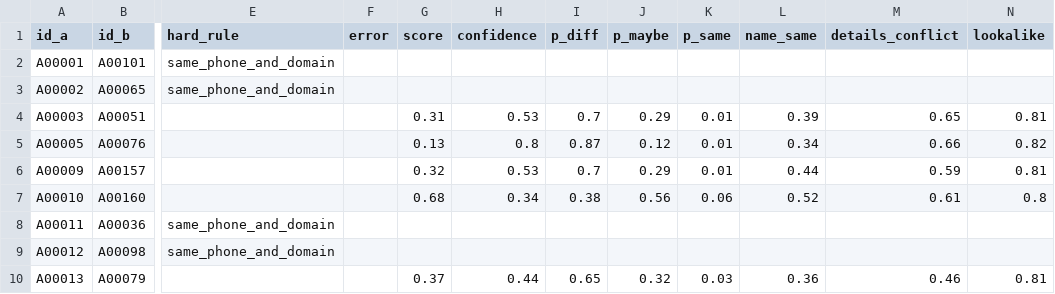
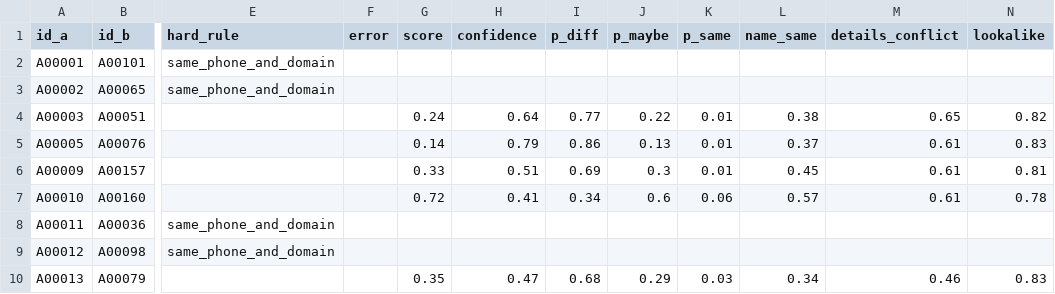
Before and after one commit to grandaha/jev-playground, a CSV file: experiments/customer-matching/data/answers_accounts.csv, drawn as a sheet; only a part is shown, gaps mark what is left out; the diff covers the shown part only; the diff names each change by its address in the sheet, - before the commit and + after, or states it on an @@ line.

```diff
--- a/experiments/customer-matching/data/answers_accounts.csv
+++ b/experiments/customer-matching/data/answers_accounts.csv
-G4 (score): 0.31
+G4 (score): 0.24
-H4 (confidence): 0.53
+H4 (confidence): 0.64
-I4 (p_diff): 0.7
+I4 (p_diff): 0.77
-J4 (p_maybe): 0.29
+J4 (p_maybe): 0.22
-L4 (name_same): 0.39
+L4 (name_same): 0.38
-N4 (lookalike): 0.81
+N4 (lookalike): 0.82
-G5 (score): 0.13
+G5 (score): 0.14
-H5 (confidence): 0.8
+H5 (confidence): 0.79
-I5 (p_diff): 0.87
+I5 (p_diff): 0.86
-J5 (p_maybe): 0.12
+J5 (p_maybe): 0.13
-L5 (name_same): 0.34
+L5 (name_same): 0.37
-M5 (details_conflict): 0.66
+M5 (details_conflict): 0.61
-N5 (lookalike): 0.82
+N5 (lookalike): 0.83
-G6 (score): 0.32
+G6 (score): 0.33
-H6 (confidence): 0.53
+H6 (confidence): 0.51
-I6 (p_diff): 0.7
+I6 (p_diff): 0.69
-J6 (p_maybe): 0.29
+J6 (p_maybe): 0.3
-L6 (name_same): 0.44
+L6 (name_same): 0.45
-M6 (details_conflict): 0.59
+M6 (details_conflict): 0.61
-G7 (score): 0.68
+G7 (score): 0.72
-H7 (confidence): 0.34
+H7 (confidence): 0.41
-I7 (p_diff): 0.38
+I7 (p_diff): 0.34
-J7 (p_maybe): 0.56
+J7 (p_maybe): 0.6
-L7 (name_same): 0.52
+L7 (name_same): 0.57
-N7 (lookalike): 0.8
+N7 (lookalike): 0.78
-G10 (score): 0.37
+G10 (score): 0.35
-H10 (confidence): 0.44
+H10 (confidence): 0.47
-I10 (p_diff): 0.65
+I10 (p_diff): 0.68
-J10 (p_maybe): 0.32
+J10 (p_maybe): 0.29
-L10 (name_same): 0.36
+L10 (name_same): 0.34
-N10 (lookalike): 0.81
+N10 (lookalike): 0.83
```
Also changed, not shown: 2 added rows, 2 removed rows and 122 edited cells elsewhere in this file, experiments/customer-matching/data/decisions_accounts.csv, experiments/customer-matching/data/decisions_contacts.csv, 51 other files.
